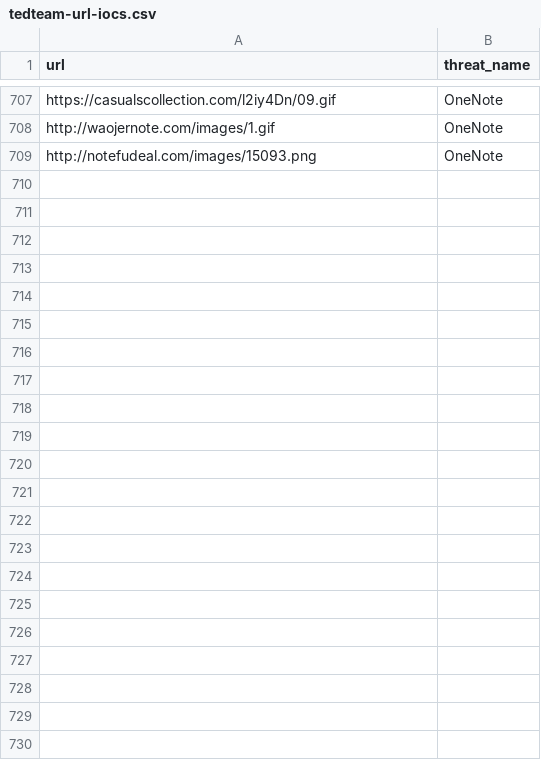
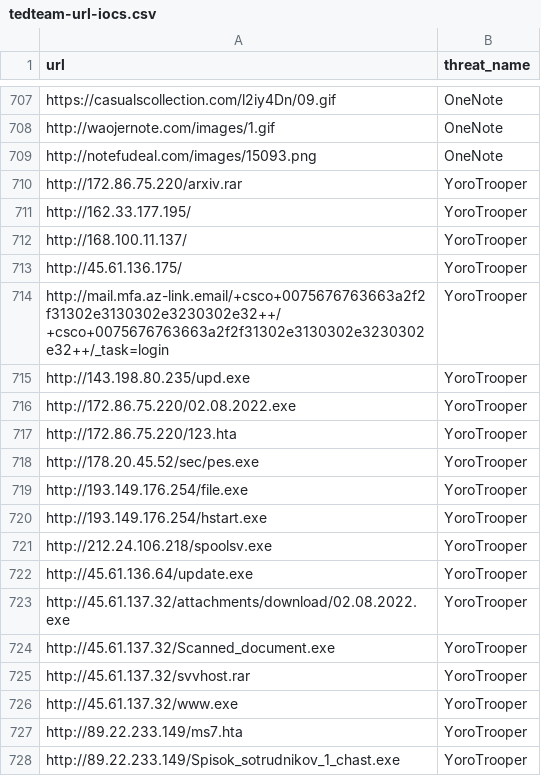
Before and after one commit to kfidur/Tedteam-security, a CSV file: tedteam-url-iocs.csv, drawn as a sheet; only a part is shown, gaps mark what is left out; the diff covers the shown part only.

```diff
--- a/tedteam-url-iocs.csv
+++ b/tedteam-url-iocs.csv
@@ -709 +709,20 @@ http://waojernote.com/images/1.gif,OneNote
 http://notefudeal.com/images/15093.png,OneNote
+http://172.86.75.220/arxiv.rar,YoroTrooper
+http://162.33.177.195/,YoroTrooper
+http://168.100.11.137/,YoroTrooper
+http://45.61.136.175/,YoroTrooper
+http://mail.mfa.az-link.email/+csco+0075676763663a2f2f31302e3130302e3230302e32++/+csco+0075676763663a2f2f31302e3130302e3230302e32++/_task=login,YoroTrooper
+http://143.198.80.235/upd.exe,YoroTrooper
+http://172.86.75.220/02.08.2022.exe,YoroTrooper
+http://172.86.75.220/123.hta,YoroTrooper
+http://178.20.45.52/sec/pes.exe,YoroTrooper
+http://193.149.176.254/file.exe,YoroTrooper
+http://193.149.176.254/hstart.exe,YoroTrooper
+http://212.24.106.218/spoolsv.exe,YoroTrooper
+http://45.61.136.64/update.exe,YoroTrooper
+http://45.61.137.32/attachments/download/02.08.2022.exe,YoroTrooper
+http://45.61.137.32/Scanned_document.exe,YoroTrooper
+http://45.61.137.32/svvhost.rar,YoroTrooper
+http://45.61.137.32/www.exe,YoroTrooper
+http://89.22.233.149/ms7.hta,YoroTrooper
+http://89.22.233.149/Spisok_sotrudnikov_1_chast.exe,YoroTrooper
```
Also changed, not shown: 41 added rows elsewhere in this file, tedteam-ip-iocs.csv, tedteam-query-iocs.csv, 2 other files.
